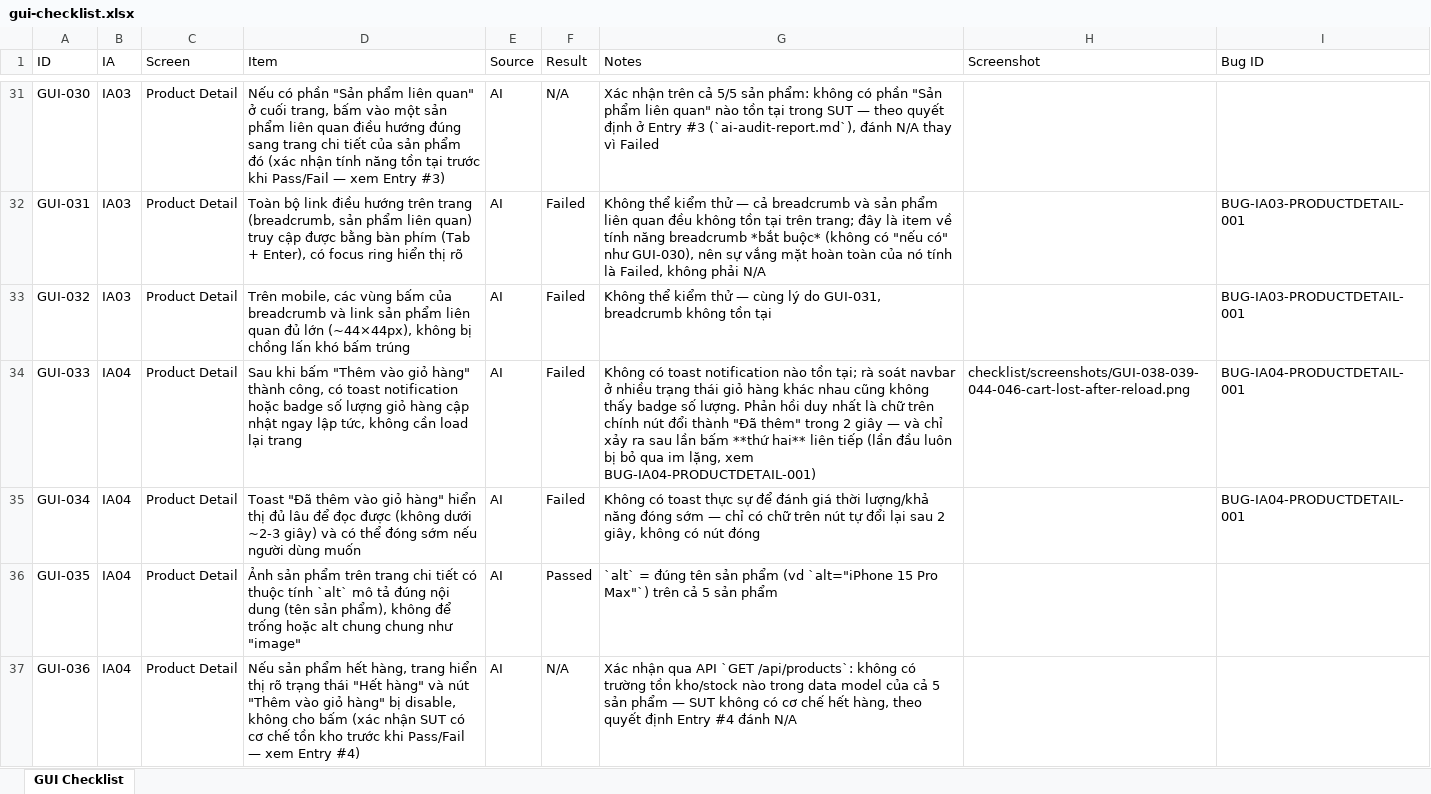
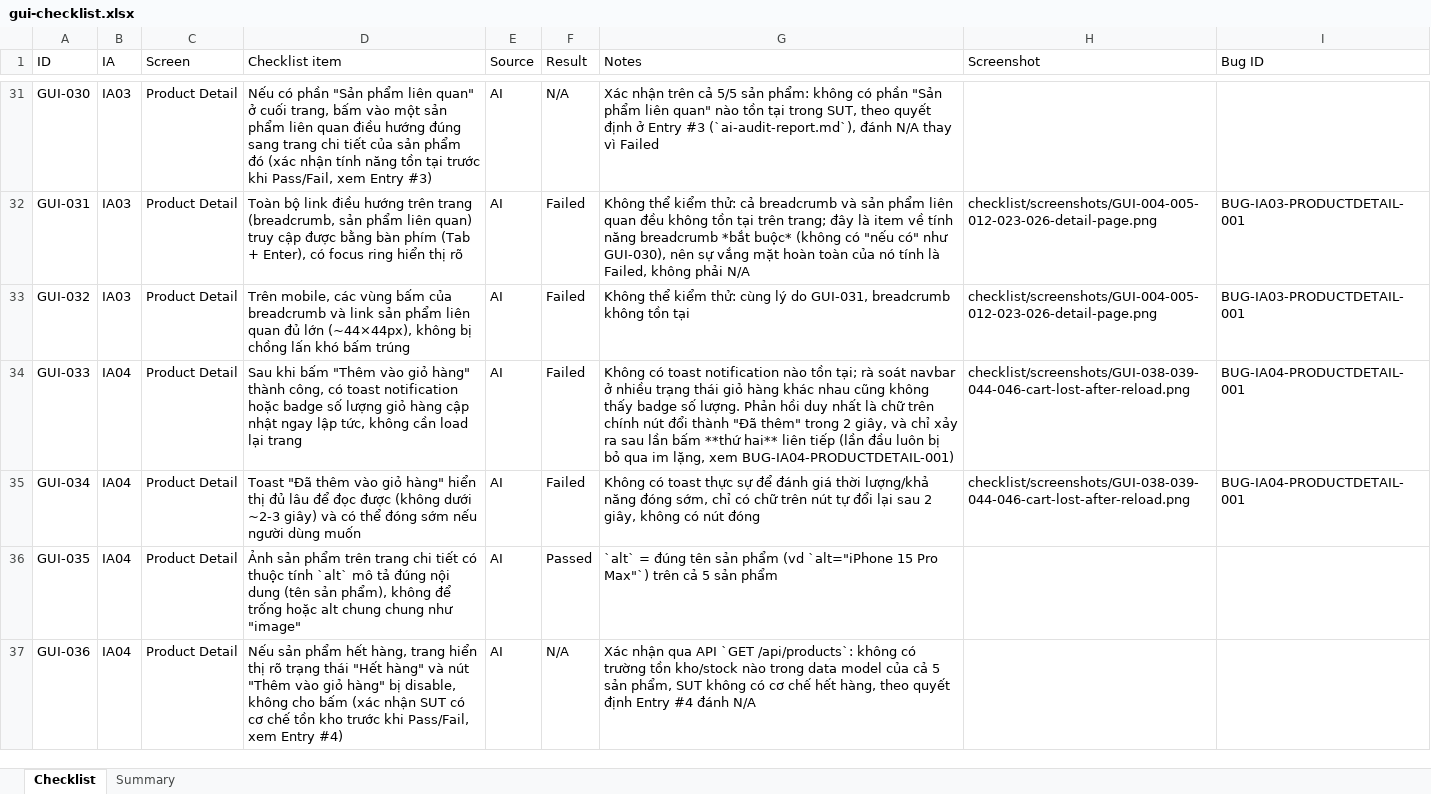
Before and after one commit to lmchkhi/CS423-CSC15003-Testing-N08, an Excel workbook: checklist/gui-checklist.xlsx, sheet Checklist, drawn as a sheet; only a part is shown, gaps mark what is left out; values as stored, in another font and other column widths than the file's, no cell formats; the diff covers the shown part only; the diff names each change by its address in the sheet, - before the commit and + after, or states it on an @@ line.

```diff
--- a/checklist/gui-checklist.xlsx (sheet Checklist)
+++ b/checklist/gui-checklist.xlsx (sheet Checklist)
-sheet tab: GUI Checklist
+sheet tab: Checklist
+sheet tab: Summary
-D1: Item
+D1: Checklist item
-D31 (Checklist item): …trước khi Pass/Fail — xem Entry…
+D31 (Checklist item): …trước khi Pass/Fail, xem Entry…
-G31 (Notes): …tại trong SUT — theo quyết…
+G31 (Notes): …tại trong SUT, theo quyết…
-G32 (Notes): …thể kiểm thử — cả breadcrumb…
+G32 (Notes): …thể kiểm thử: cả breadcrumb…
-H32:H33 (Screenshot): (empty)
+H32:H33 (Screenshot): checklist/screenshots/GUI-004-005-012-023-026-detail-page.png
-G33 (Notes): …thể kiểm thử — cùng lý…
+G33 (Notes): …thể kiểm thử: cùng lý…
-G34 (Notes): …trong 2 giây — và chỉ…
+G34 (Notes): …trong 2 giây, và chỉ…
-G35 (Notes): …năng đóng sớm — chỉ có…
+G35 (Notes): …năng đóng sớm, chỉ có…
-H35 (Screenshot): (empty)
+H35 (Screenshot): checklist/screenshots/GUI-038-039-044-046-cart-lost-after-reload.png
-D37 (Checklist item): …trước khi Pass/Fail — xem Entry…
+D37 (Checklist item): …trước khi Pass/Fail, xem Entry…
-G37 (Notes): …5 sản phẩm — SUT không…
+G37 (Notes): …5 sản phẩm, SUT không…
```
Also changed, not shown: 108 edited cells elsewhere in this sheet, cell formats, 7 other files.
